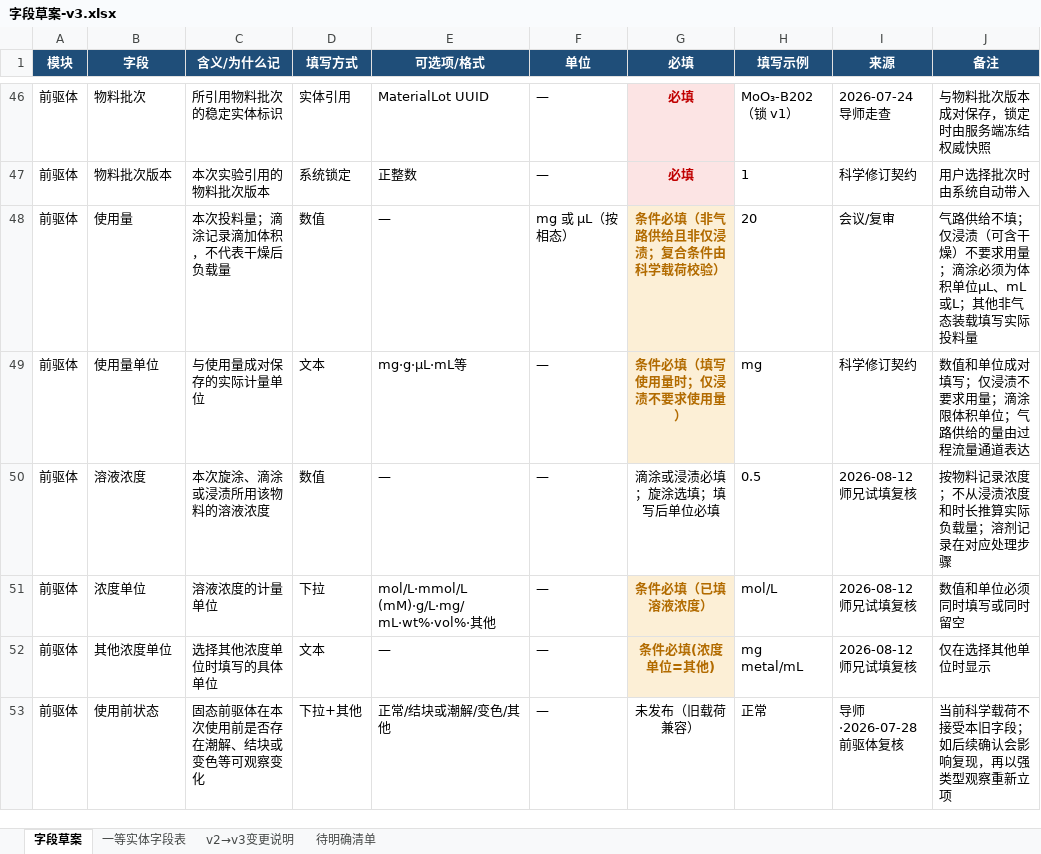
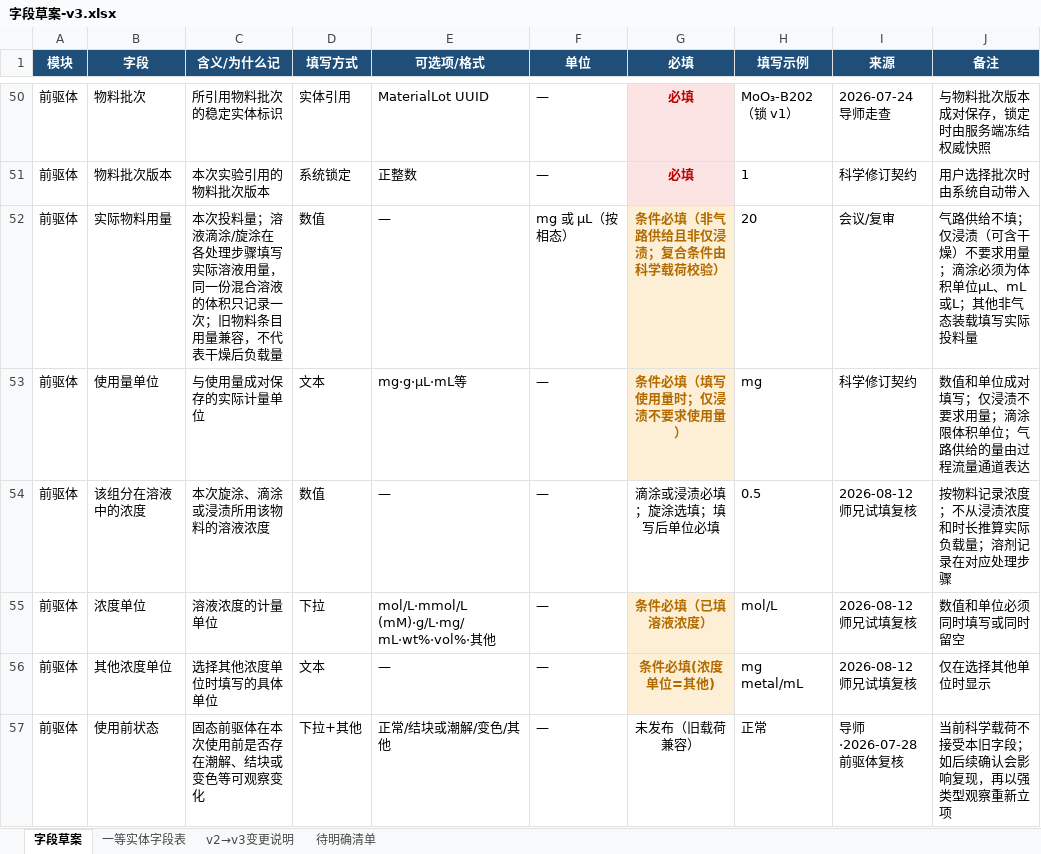
Before and after one commit to RustyPiano/cvd-experiment-data-system, an Excel workbook: docs/standard/字段草案-v3.xlsx, sheet 字段草案, drawn as a sheet; only a part is shown, gaps mark what is left out; values as stored, in another font and other column widths than the file's, no borders; addresses are those after the commit; the diff covers the shown part only; the diff names each change by its address in the sheet, - before the commit and + after, or states it on an @@ line.

```diff
--- a/docs/standard/字段草案-v3.xlsx (sheet 字段草案)
+++ b/docs/standard/字段草案-v3.xlsx (sheet 字段草案)
-B52 (字段): 使用量
+B52 (字段): 实际物料用量
-C52 (含义/为什么记): 本次投料量；滴涂记录滴加体积，不代表干燥后负载量
+C52 (含义/为什么记): 本次投料量；溶液滴涂/旋涂在各处理步骤填写实际溶液用量，同一份混合溶液的体积只记录一次；旧物料条目用量兼容，不代表干燥后负载量
-B54 (字段): 溶液浓度
+B54 (字段): 该组分在溶液中的浓度
```
Also changed, not shown: 4 added rows, 23 edited cells and cell formats elsewhere in this sheet, sheet 一等实体字段表, sheet v2→v3变更说明, 45 other files.
